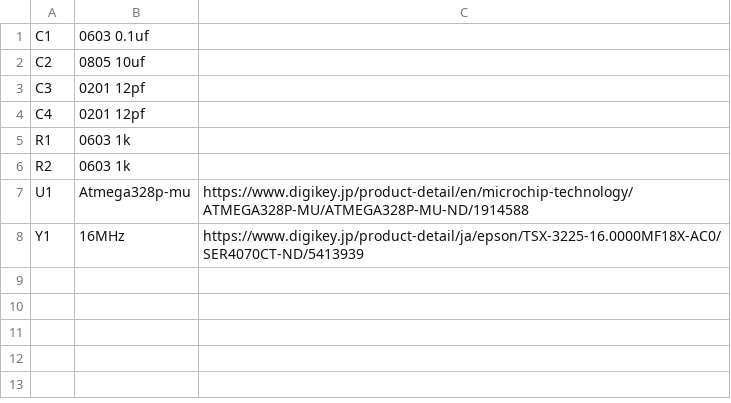
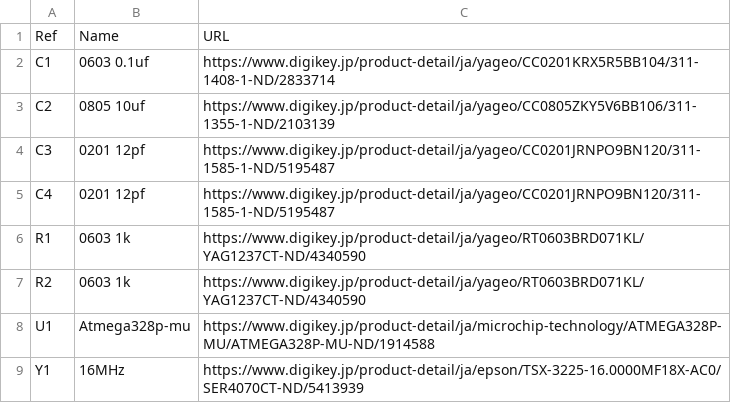
Before and after one commit to nyampass/nyampass-calendar, a CSV file: 2019_01/docs/bom.csv, drawn as a sheet.

Commit message:
Add header and urls for bom

```diff
--- a/2019_01/docs/bom.csv
+++ b/2019_01/docs/bom.csv
@@ -1,8 +1,9 @@
-C1,0603 0.1uf,
-C2,0805 10uf,
-C3,0201 12pf,
-C4,0201 12pf,
-R1,0603 1k,
-R2,0603 1k,
-U1,Atmega328p-mu,https://www.digikey.jp/product-detail/en/microchip-technology/ATMEGA328P-MU/ATMEGA328P-MU-ND/1914588
+Ref,Name,URL
+C1,0603 0.1uf,https://www.digikey.jp/product-detail/ja/yageo/CC0201KRX5R5BB104/311-1408-1-ND/2833714
+C2,0805 10uf,https://www.digikey.jp/product-detail/ja/yageo/CC0805ZKY5V6BB106/311-1355-1-ND/2103139
+C3,0201 12pf,https://www.digikey.jp/product-detail/ja/yageo/CC0201JRNPO9BN120/311-1585-1-ND/5195487
+C4,0201 12pf,https://www.digikey.jp/product-detail/ja/yageo/CC0201JRNPO9BN120/311-1585-1-ND/5195487
+R1,0603 1k,https://www.digikey.jp/product-detail/ja/yageo/RT0603BRD071KL/YAG1237CT-ND/4340590
+R2,0603 1k,https://www.digikey.jp/product-detail/ja/yageo/RT0603BRD071KL/YAG1237CT-ND/4340590
+U1,Atmega328p-mu,https://www.digikey.jp/product-detail/ja/microchip-technology/ATMEGA328P-MU/ATMEGA328P-MU-ND/1914588
 Y1,16MHz,https://www.digikey.jp/product-detail/ja/epson/TSX-3225-16.0000MF18X-AC0/SER4070CT-ND/5413939
```
